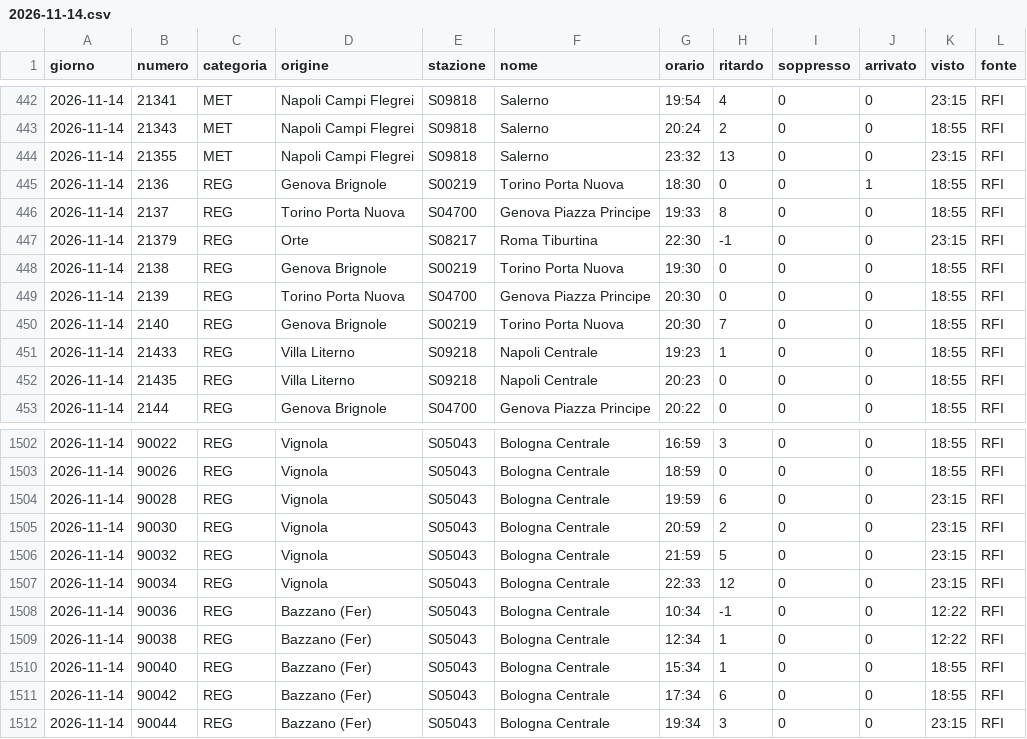
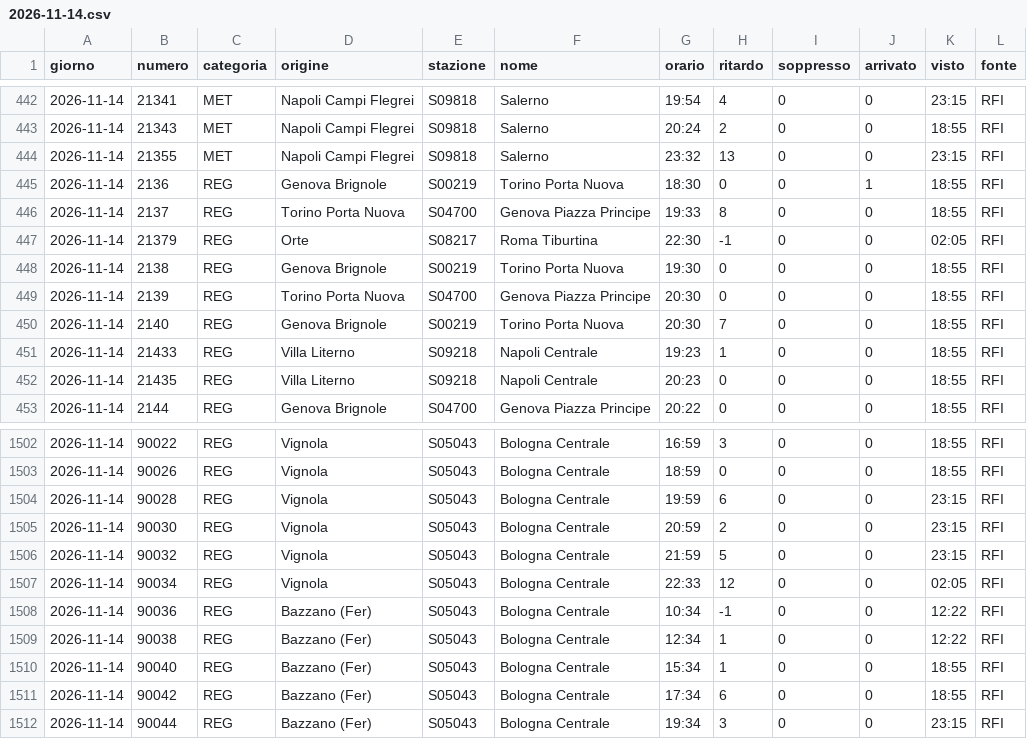
Before and after one commit to MJ83-collab/Binario-app, a CSV file: storico/giorni/2026-11-14.csv, drawn as a sheet; only a part is shown, gaps mark what is left out.

```diff
--- a/storico/giorni/2026-11-14.csv
+++ b/storico/giorni/2026-11-14.csv
@@ -446,3 +446,3 @@ giorno;numero;categoria;origine;stazione;nome;orario;ritardo;soppresso;arrivato;
 2026-11-14;2137;REG;Torino Porta Nuova;S04700;Genova Piazza Principe;19:33;8;0;0;18:55;RFI
-2026-11-14;21379;REG;Orte;S08217;Roma Tiburtina;22:30;-1;0;0;23:15;RFI
+2026-11-14;21379;REG;Orte;S08217;Roma Tiburtina;22:30;-1;0;0;02:05;RFI
 2026-11-14;2138;REG;Genova Brignole;S00219;Torino Porta Nuova;19:30;0;0;0;18:55;RFI
@@ -1506,3 +1506,3 @@ giorno;numero;categoria;origine;stazione;nome;orario;ritardo;soppresso;arrivato;
 2026-11-14;90032;REG;Vignola;S05043;Bologna Centrale;21:59;5;0;0;23:15;RFI
-2026-11-14;90034;REG;Vignola;S05043;Bologna Centrale;22:33;12;0;0;23:15;RFI
+2026-11-14;90034;REG;Vignola;S05043;Bologna Centrale;22:33;12;0;0;02:05;RFI
 2026-11-14;90036;REG;Bazzano (Fer);S05043;Bologna Centrale;10:34;-1;0;0;12:22;RFI
```
Also changed, not shown: storico/classifica-giorno.csv, storico/giorni/2026-11-15.csv, 2 other files.
